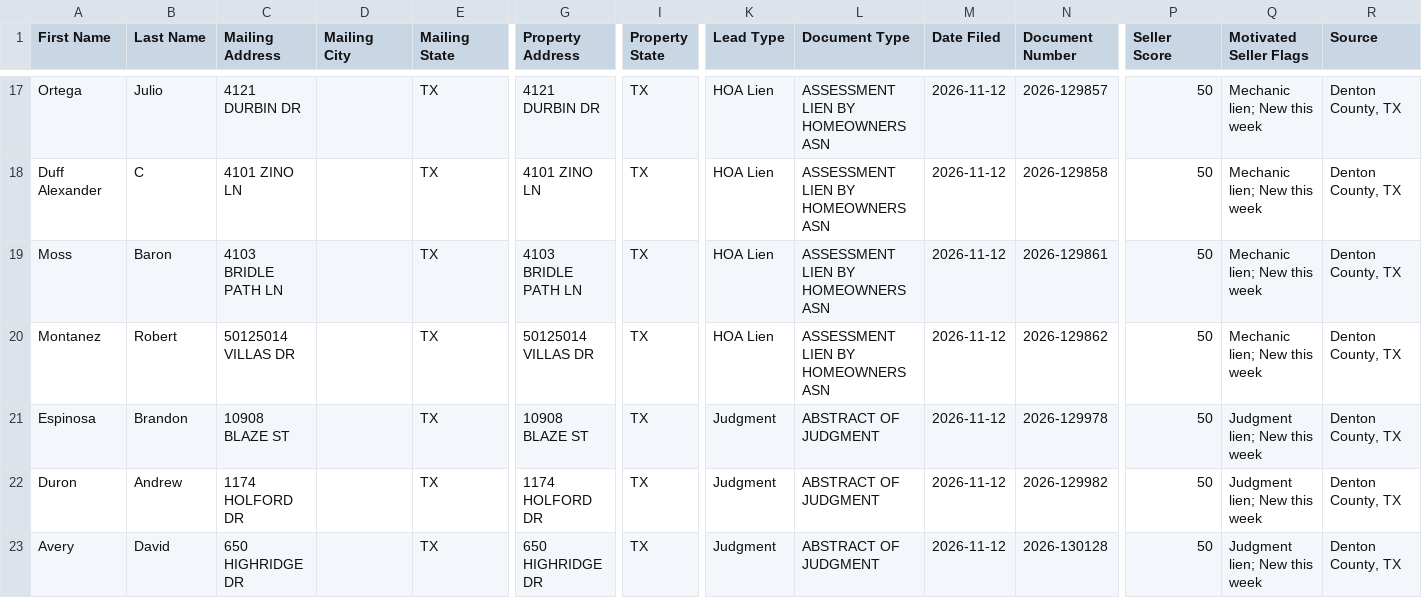
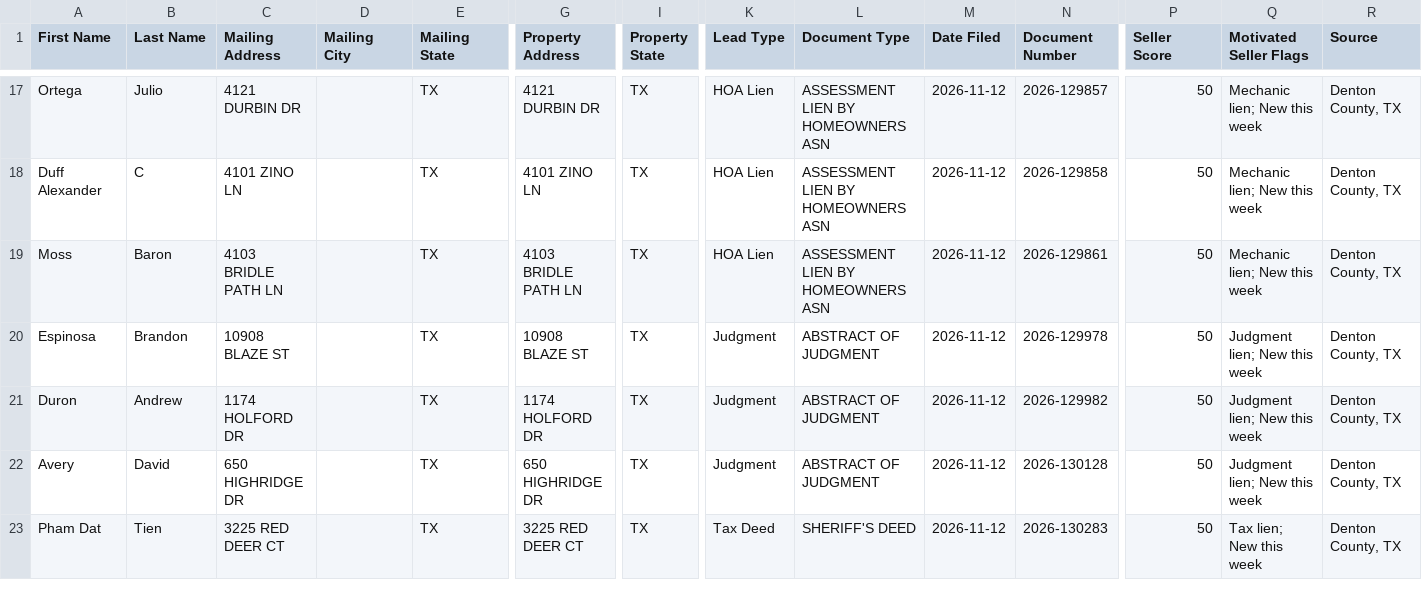
Before and after one commit to sosahomebuyers/Denton-Intel, a CSV file: data/ghl_export.csv, drawn as a sheet; only a part is shown, gaps mark what is left out; the shorter side is filled out with more unchanged rows; removed rows and columns are numbered as before the commit, all else as after; rows hold the shown columns only; the diff covers the shown part only; the diff names each change by its address in the sheet, - before the commit and + after, or states it on an @@ line.

```diff
--- a/data/ghl_export.csv
+++ b/data/ghl_export.csv
-row 20: Montanez | Robert | 50125014 VILLAS DR |  | TX | 50125014 VILLAS DR | TX | HOA Lien | ASSESSMENT LIEN BY HOMEOWNERS ASN | 2026-11-12 | 2026-129862 | 50 | Mechanic lien; New this week | Denton County, TX
```
Also changed, not shown: 13 added rows, 4 removed rows and 5 edited cells elsewhere in this file, 2 other files.
